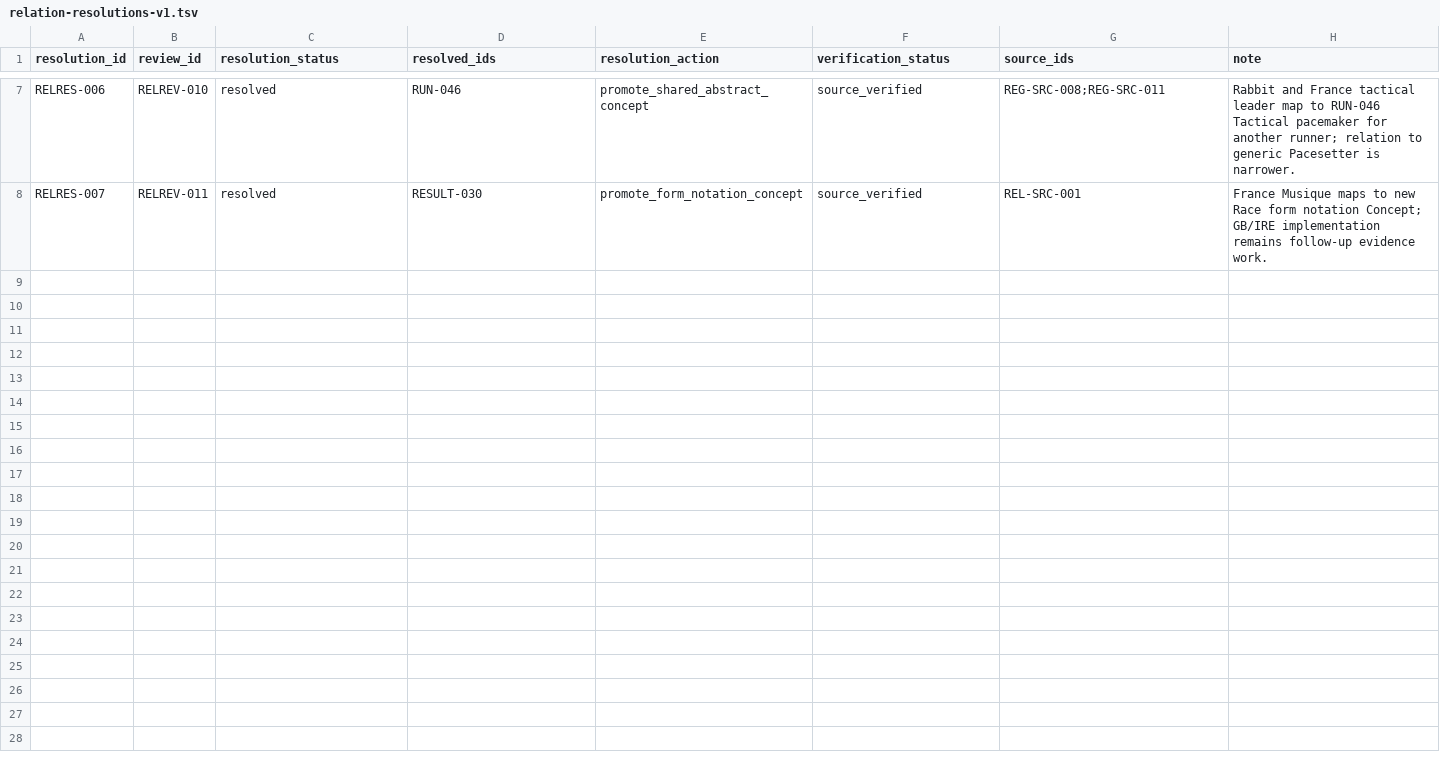
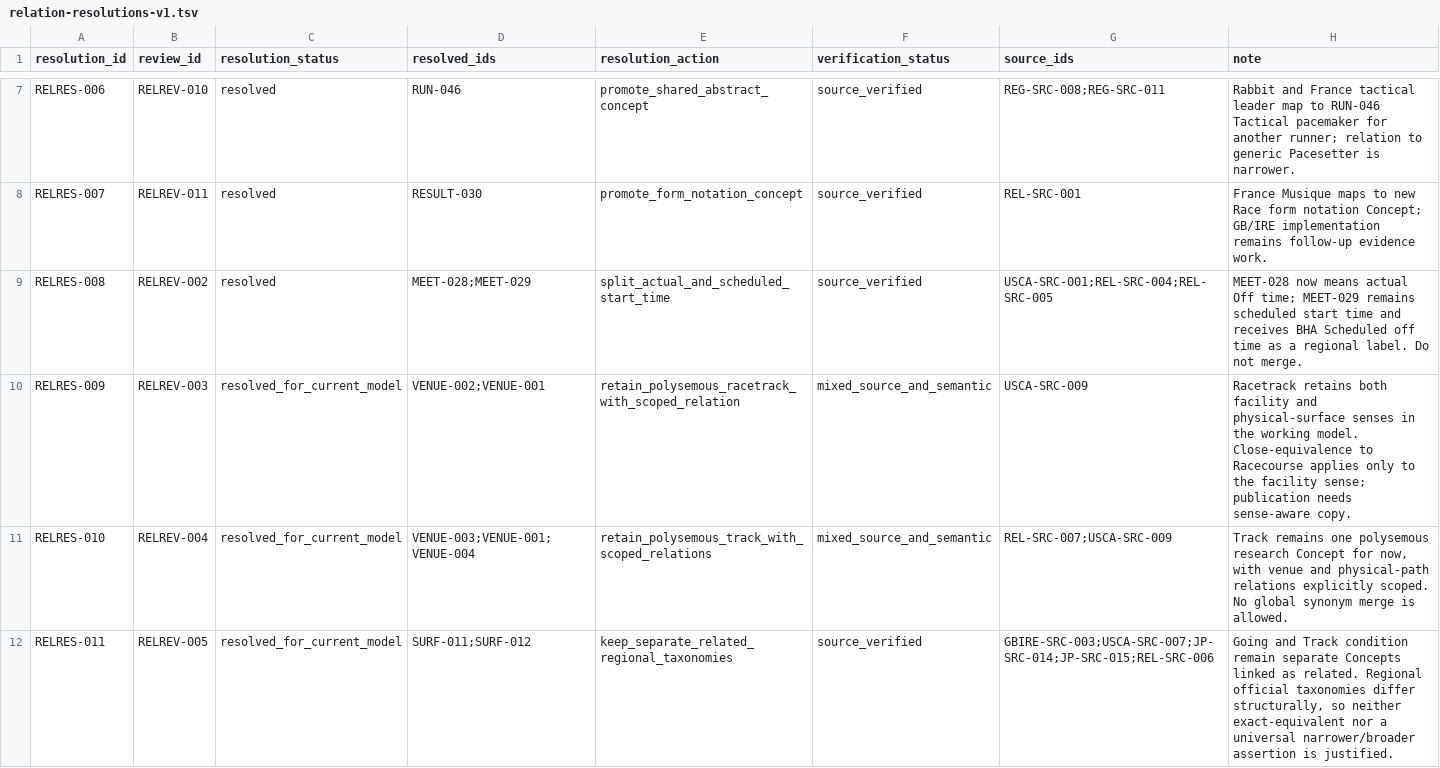
Before and after one commit to badjoke-lab/where-horses-run, a TSV file: data/glossary-master/relations/relation-resolutions-v1.tsv, drawn as a sheet; only a part is shown, gaps mark what is left out.

Commit message:
data: resolve MASTER-005 relation review wave 3

```diff
--- a/data/glossary-master/relations/relation-resolutions-v1.tsv
+++ b/data/glossary-master/relations/relation-resolutions-v1.tsv
@@ -8 +8,5 @@ RELRES-006	RELREV-010	resolved	RUN-046	promote_shared_abstract_concept	source_ve
 RELRES-007	RELREV-011	resolved	RESULT-030	promote_form_notation_concept	source_verified	REL-SRC-001	France Musique maps to new Race form notation Concept; GB/IRE implementation remains follow-up evidence work.
+RELRES-008	RELREV-002	resolved	MEET-028;MEET-029	split_actual_and_scheduled_start_time	source_verified	USCA-SRC-001;REL-SRC-004;REL-SRC-005	MEET-028 now means actual Off time; MEET-029 remains scheduled start time and receives BHA Scheduled off time as a regional label. Do not merge.
+RELRES-009	RELREV-003	resolved_for_current_model	VENUE-002;VENUE-001	retain_polysemous_racetrack_with_scoped_relation	mixed_source_and_semantic	USCA-SRC-009	Racetrack retains both facility and physical-surface senses in the working model. Close-equivalence to Racecourse applies only to the facility sense; publication needs sense-aware copy.
+RELRES-010	RELREV-004	resolved_for_current_model	VENUE-003;VENUE-001;VENUE-004	retain_polysemous_track_with_scoped_relations	mixed_source_and_semantic	REL-SRC-007;USCA-SRC-009	Track remains one polysemous research Concept for now, with venue and physical-path relations explicitly scoped. No global synonym merge is allowed.
+RELRES-011	RELREV-005	resolved_for_current_model	SURF-011;SURF-012	keep_separate_related_regional_taxonomies	source_verified	GBIRE-SRC-003;USCA-SRC-007;JP-SRC-014;JP-SRC-015;REL-SRC-006	Going and Track condition remain separate Concepts linked as related. Regional official taxonomies differ structurally, so neither exact-equivalent nor a universal narrower/broader assertion is justified.
```
